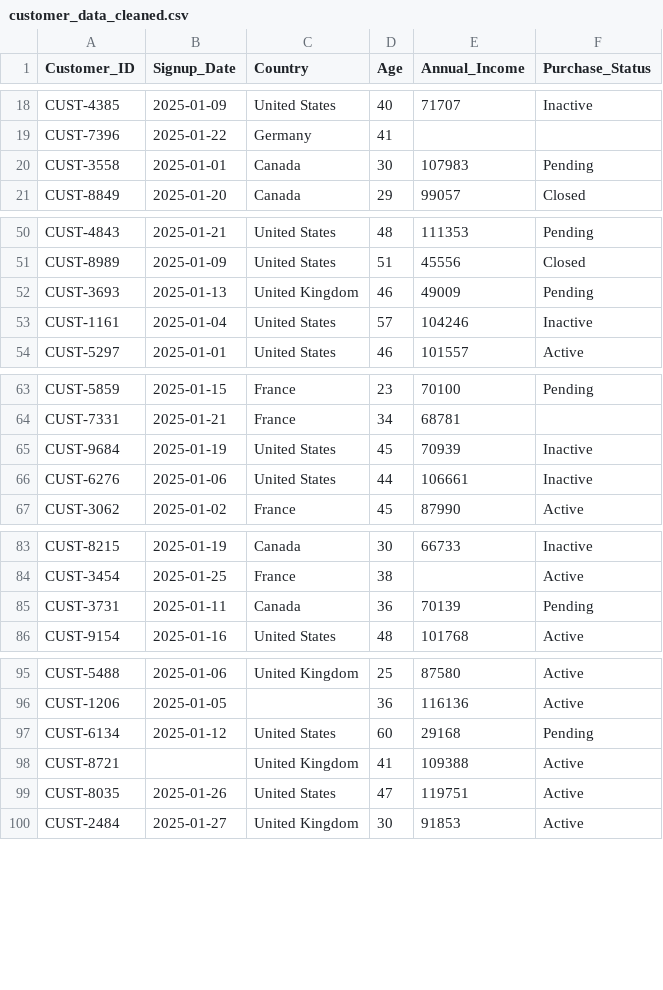
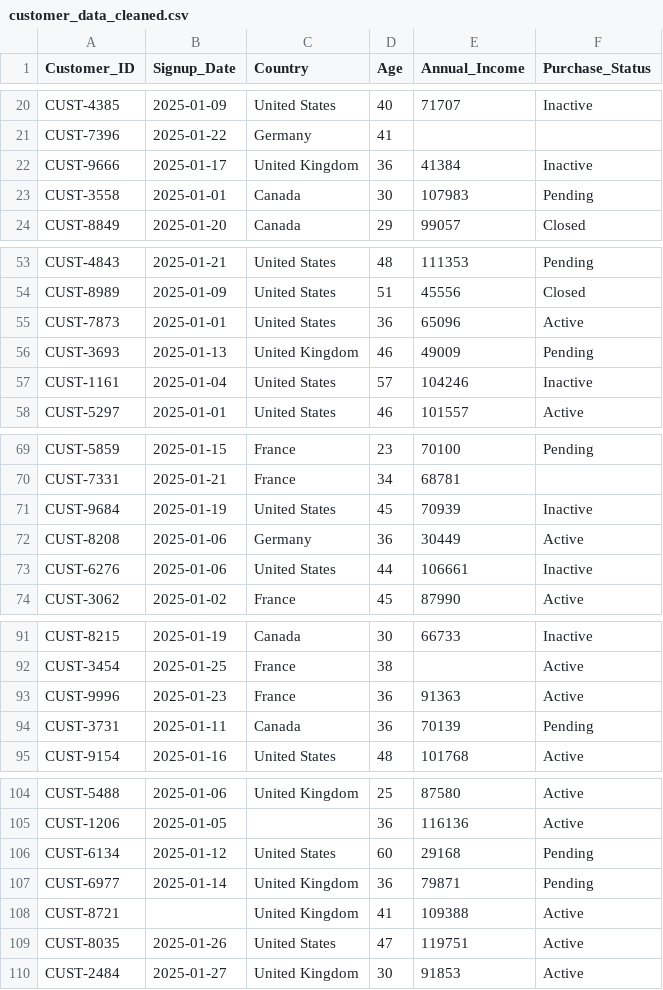
Before and after one commit to kamimurka/data-cleaning-portfolio, a CSV file: 12-Customer-data-cleaning/customer_data_cleaned.csv, drawn as a sheet; only a part is shown, gaps mark what is left out; the diff covers the shown part only.

```diff
--- a/12-Customer-data-cleaning/customer_data_cleaned.csv
+++ b/12-Customer-data-cleaning/customer_data_cleaned.csv
@@ -19,2 +21,3 @@ CUST-4385,2025-01-09,United States,40,71707,Inactive
 CUST-7396,2025-01-22,Germany,41,,
+CUST-9666,2025-01-17,United Kingdom,36,41384,Inactive
 CUST-3558,2025-01-01,Canada,30,107983,Pending
@@ -51,2 +54,3 @@ CUST-4843,2025-01-21,United States,48,111353,Pending
 CUST-8989,2025-01-09,United States,51,45556,Closed
+CUST-7873,2025-01-01,United States,36,65096,Active
 CUST-3693,2025-01-13,United Kingdom,46,49009,Pending
@@ -65,2 +71,3 @@ CUST-7331,2025-01-21,France,34,68781,
 CUST-9684,2025-01-19,United States,45,70939,Inactive
+CUST-8208,2025-01-06,Germany,36,30449,Active
 CUST-6276,2025-01-06,United States,44,106661,Inactive
@@ -84,2 +92,3 @@ CUST-8215,2025-01-19,Canada,30,66733,Inactive
 CUST-3454,2025-01-25,France,38,,Active
+CUST-9996,2025-01-23,France,36,91363,Active
 CUST-3731,2025-01-11,Canada,36,70139,Pending
@@ -97,2 +106,3 @@ CUST-1206,2025-01-05,,36,116136,Active
 CUST-6134,2025-01-12,United States,60,29168,Pending
+CUST-6977,2025-01-14,United Kingdom,36,79871,Pending
 CUST-8721,,United Kingdom,41,109388,Active
```
Also changed, not shown: 16 added rows and 2 removed rows elsewhere in this file, 1 other file.
